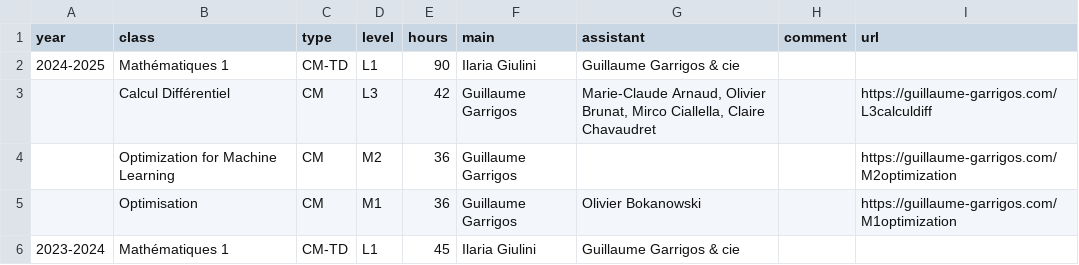
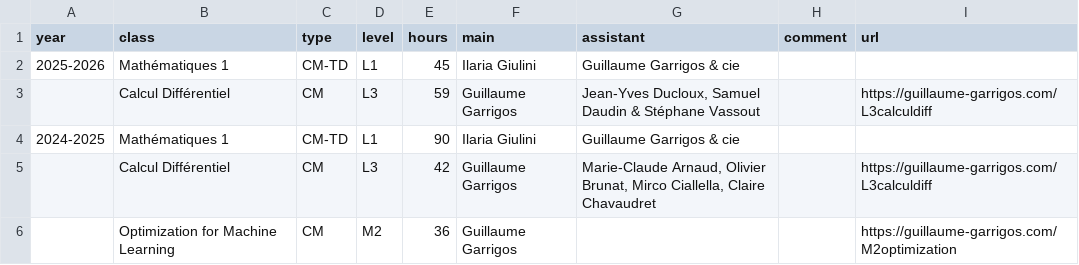
Before and after one commit to Guillaume-Garrigos/guillaume-garrigos.github.io, a CSV file: _data/teaching.csv, drawn as a sheet; only a part is shown; the shorter side is filled out with more unchanged rows.

```diff
--- a/_data/teaching.csv
+++ b/_data/teaching.csv
@@ -1,2 +1,4 @@
 year,class,type,level,hours,main,assistant,comment,url
+2025-2026,Mathématiques 1,CM-TD,L1,45,Ilaria Giulini,Guillaume Garrigos & cie,,
+,Calcul Différentiel,CM,L3,59,Guillaume Garrigos,"Jean-Yves Ducloux, Samuel Daudin & Stéphane Vassout",,https://guillaume-garrigos.com/L3calculdiff
 2024-2025,Mathématiques 1,CM-TD,L1,90,Ilaria Giulini,Guillaume Garrigos & cie,,
```
Also changed, not shown: _data/diffusion.csv, _data/talks.csv, 2 other files.
